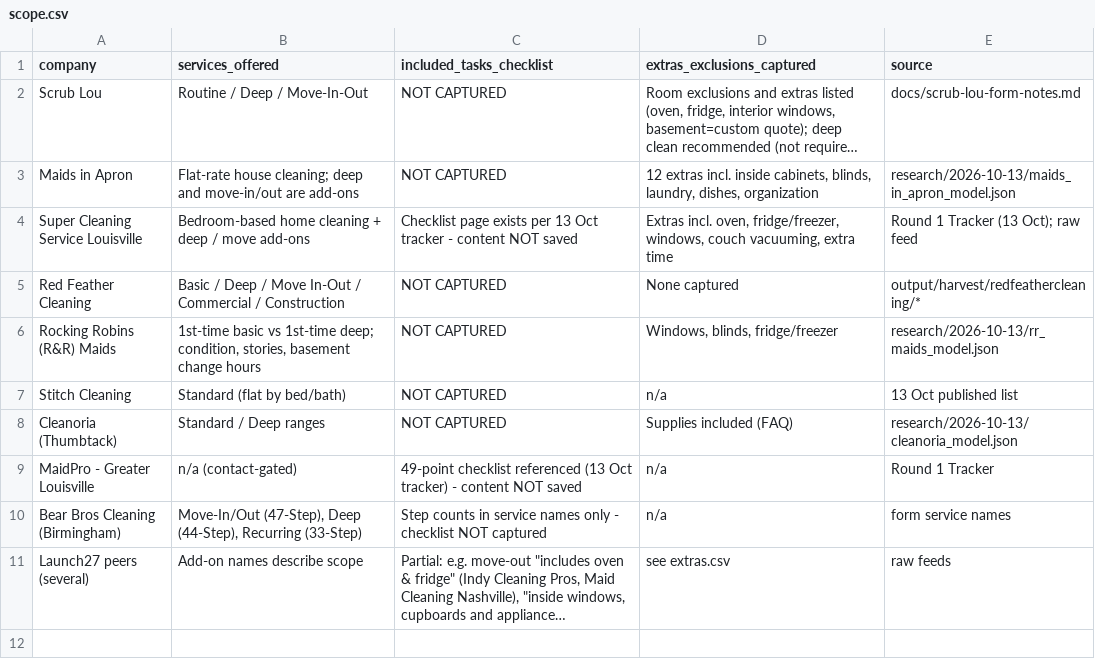
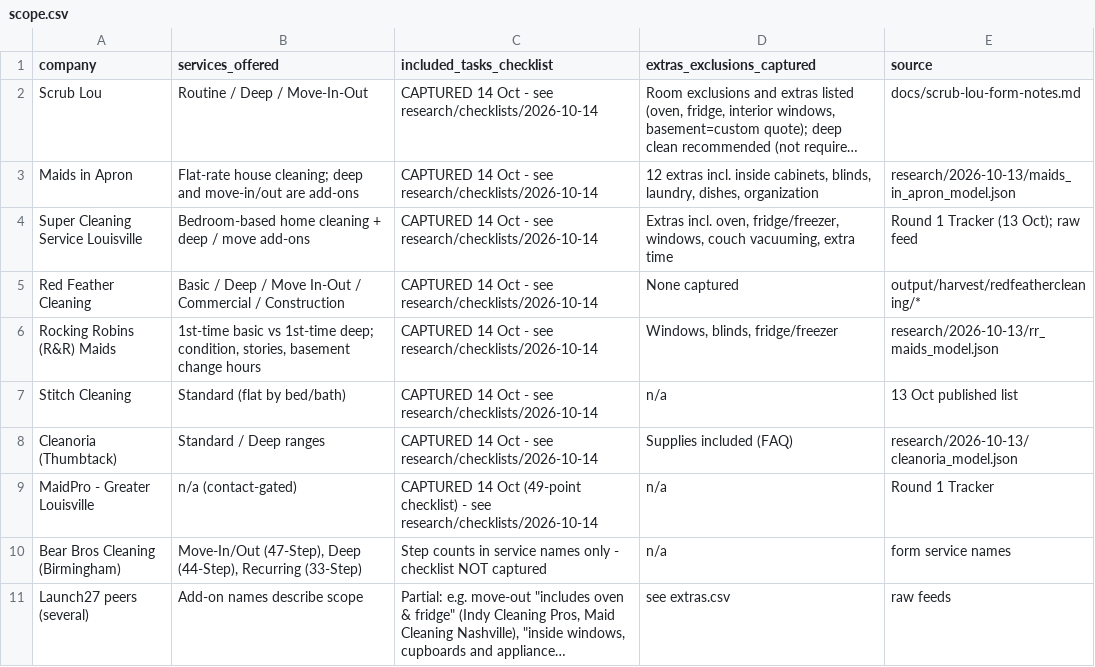
Before and after one commit to ccarrigan-lm/cleaning-company, a CSV file: research/analysis/2026-10-14/data/scope.csv, drawn as a sheet; long unchanged cells end in …; the diff names each change by its address in the sheet, - before the commit and + after, or states it on an @@ line.

```diff
--- a/research/analysis/2026-10-14/data/scope.csv
+++ b/research/analysis/2026-10-14/data/scope.csv
-C2:C3 (included_tasks_checklist): NOT CAPTURED
+C2:C3 (included_tasks_checklist): CAPTURED 14 Oct - see research/checklists/2026-10-14
-C4 (included_tasks_checklist): Checklist page exists per 13 Oct tracker - content NOT saved
+C4 (included_tasks_checklist): CAPTURED 14 Oct - see research/checklists/2026-10-14
-C5:C8 (included_tasks_checklist): NOT CAPTURED
+C5:C8 (included_tasks_checklist): CAPTURED 14 Oct - see research/checklists/2026-10-14
-C9 (included_tasks_checklist): 49-point checklist referenced (13 Oct tracker) - content NOT saved
+C9 (included_tasks_checklist): CAPTURED 14 Oct (49-point checklist) - see research/checklists/2026-10-14
```
Also changed, not shown: research/analysis/2026-10-14/data/city_coverage.csv, research/analysis/2026-10-14/data/companies.csv, 43 other files.
